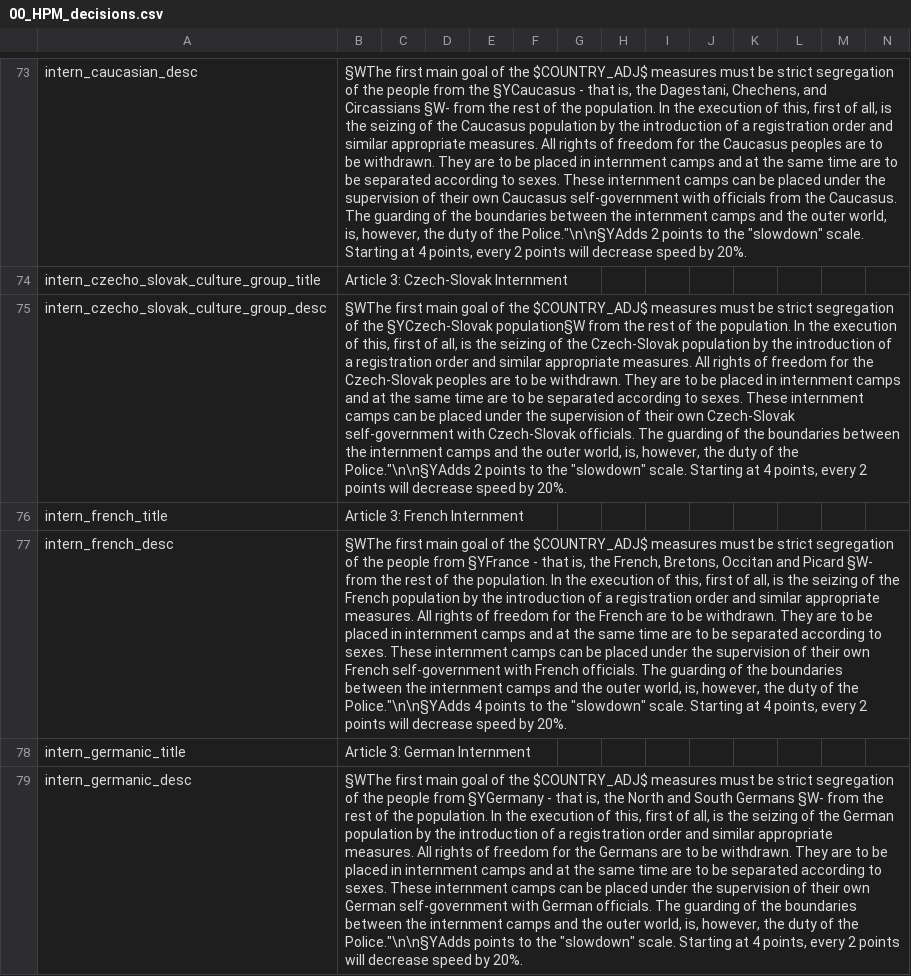
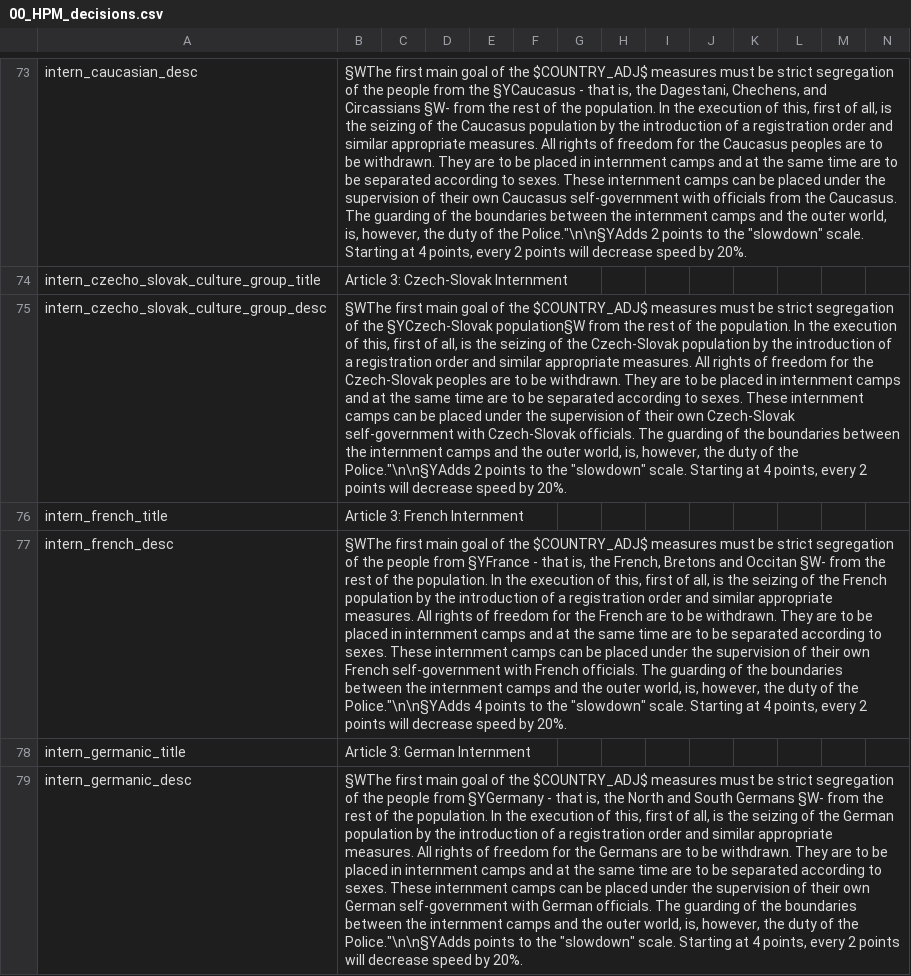
Before and after one commit to Liegnitz/Historical-Project-Mod-overhaul, a CSV file: localisation/00_HPM_decisions.csv, drawn as a sheet; only a part is shown, gaps mark what is left out; the diff names each change by its address in the sheet, - before the commit and + after, or states it on an @@ line.

```diff
--- a/localisation/00_HPM_decisions.csv
+++ b/localisation/00_HPM_decisions.csv
-B77: …the French, Bretons, Occitan and Picard §W- from…
+B77: …the French, Bretons and Occitan §W- from…
```
Also changed, not shown: localisation/00_HPM_events.csv, 18 other files.
